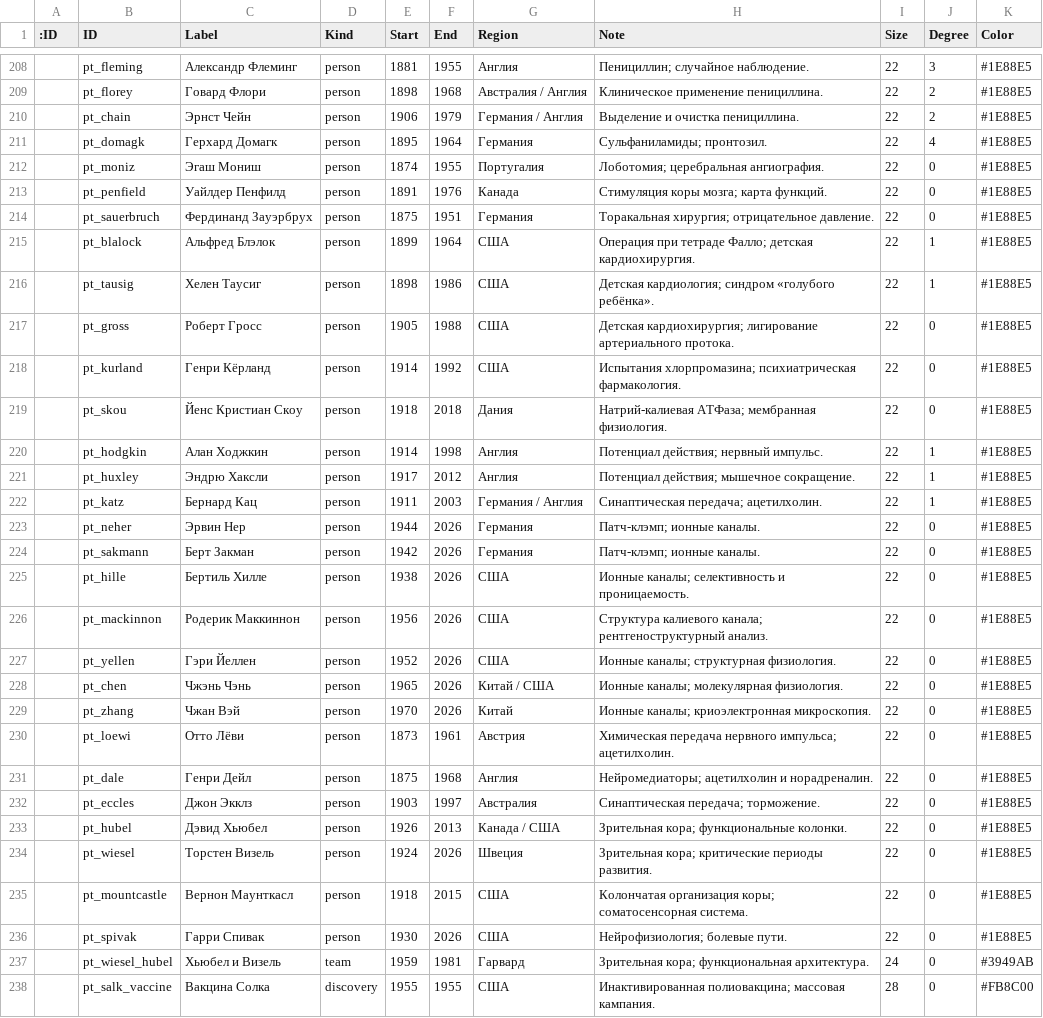
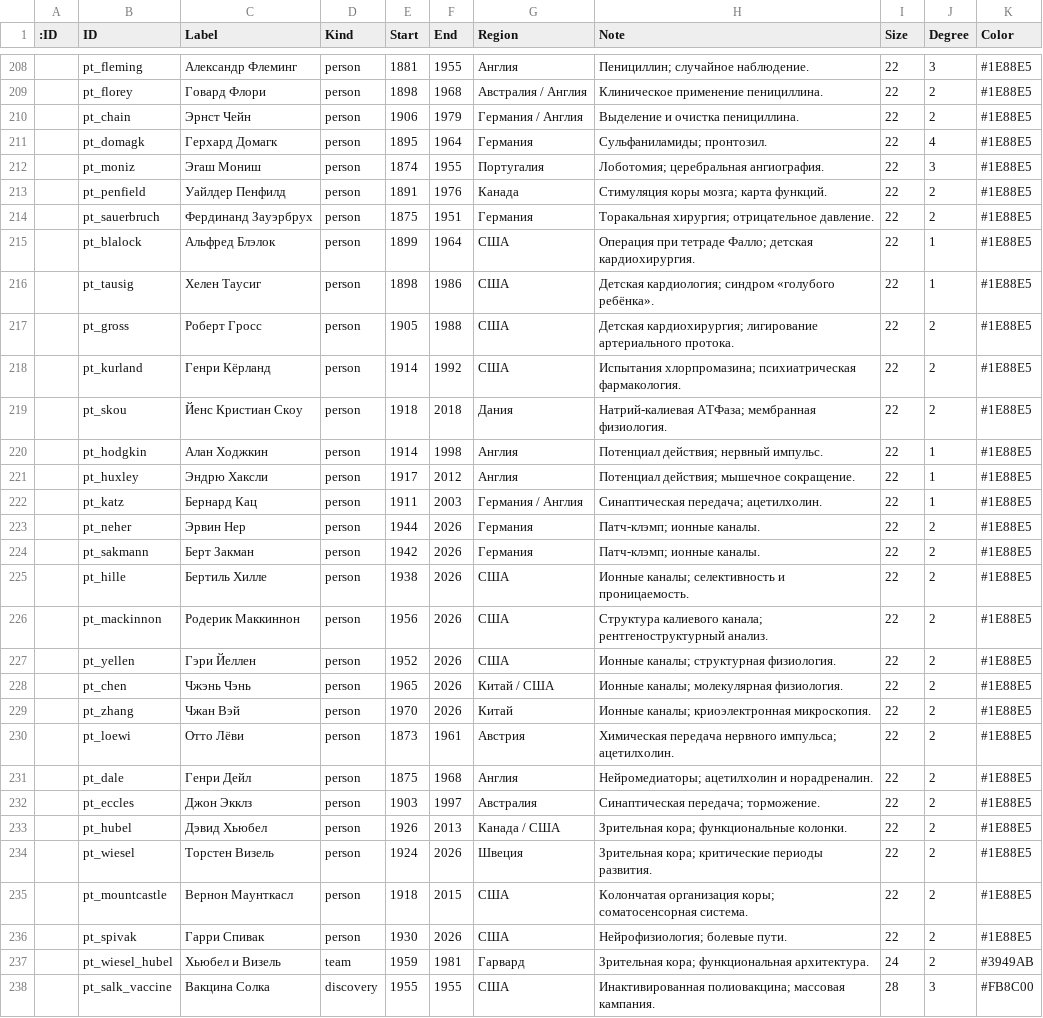
Before and after one commit to Alex-Samarkin/MedHistory, a CSV file: gephi_output_v2/nodes.csv, drawn as a sheet; only a part is shown, gaps mark what is left out; the diff covers the shown part only.

```diff
--- a/gephi_output_v2/nodes.csv
+++ b/gephi_output_v2/nodes.csv
@@ -211,10 +211,10 @@
 ,pt_domagk,Герхард Домагк,person,1895,1964,Германия,Сульфаниламиды; пронтозил.,22,4,#1E88E5
-,pt_moniz,Эгаш Мониш,person,1874,1955,Португалия,Лоботомия; церебральная ангиография.,22,0,#1E88E5
-,pt_penfield,Уайлдер Пенфилд,person,1891,1976,Канада,Стимуляция коры мозга; карта функций.,22,0,#1E88E5
-,pt_sauerbruch,Фердинанд Зауэрбрух,person,1875,1951,Германия,Торакальная хирургия; отрицательное давление.,22,0,#1E88E5
+,pt_moniz,Эгаш Мониш,person,1874,1955,Португалия,Лоботомия; церебральная ангиография.,22,3,#1E88E5
+,pt_penfield,Уайлдер Пенфилд,person,1891,1976,Канада,Стимуляция коры мозга; карта функций.,22,2,#1E88E5
+,pt_sauerbruch,Фердинанд Зауэрбрух,person,1875,1951,Германия,Торакальная хирургия; отрицательное давление.,22,2,#1E88E5
 ,pt_blalock,Альфред Блэлок,person,1899,1964,США,Операция при тетраде Фалло; детская кардиохирургия.,22,1,#1E88E5
 ,pt_tausig,Хелен Таусиг,person,1898,1986,США,Детская кардиология; синдром «голубого ребёнка».,22,1,#1E88E5
-,pt_gross,Роберт Гросс,person,1905,1988,США,Детская кардиохирургия; лигирование артериального протока.,22,0,#1E88E5
-,pt_kurland,Генри Кёрланд,person,1914,1992,США,Испытания хлорпромазина; психиатрическая фармакология.,22,0,#1E88E5
-,pt_skou,Йенс Кристиан Скоу,person,1918,2018,Дания,Натрий-калиевая АТФаза; мембранная физиология.,22,0,#1E88E5
+,pt_gross,Роберт Гросс,person,1905,1988,США,Детская кардиохирургия; лигирование артериального протока.,22,2,#1E88E5
+,pt_kurland,Генри Кёрланд,person,1914,1992,США,Испытания хлорпромазина; психиатрическая фармакология.,22,2,#1E88E5
+,pt_skou,Йенс Кристиан Скоу,person,1918,2018,Дания,Натрий-калиевая АТФаза; мембранная физиология.,22,2,#1E88E5
 ,pt_hodgkin,Алан Ходжкин,person,1914,1998,Англия,Потенциал действия; нервный импульс.,22,1,#1E88E5
@@ -222,17 +222,17 @@
 ,pt_katz,Бернард Кац,person,1911,2003,Германия / Англия,Синаптическая передача; ацетилхолин.,22,1,#1E88E5
-,pt_neher,Эрвин Нер,person,1944,2026,Германия,Патч-клэмп; ионные каналы.,22,0,#1E88E5
-,pt_sakmann,Берт Закман,person,1942,2026,Германия,Патч-клэмп; ионные каналы.,22,0,#1E88E5
-,pt_hille,Бертиль Хилле,person,1938,2026,США,Ионные каналы; селективность и проницаемость.,22,0,#1E88E5
-,pt_mackinnon,Родерик Маккиннон,person,1956,2026,США,Структура калиевого канала; рентгеноструктурный анализ.,22,0,#1E88E5
-,pt_yellen,Гэри Йеллен,person,1952,2026,США,Ионные каналы; структурная физиология.,22,0,#1E88E5
-,pt_chen,Чжэнь Чэнь,person,1965,2026,Китай / США,Ионные каналы; молекулярная физиология.,22,0,#1E88E5
-,pt_zhang,Чжан Вэй,person,1970,2026,Китай,Ионные каналы; криоэлектронная микроскопия.,22,0,#1E88E5
-,pt_loewi,Отто Лёви,person,1873,1961,Австрия,Химическая передача нервного импульса; ацетилхолин.,22,0,#1E88E5
-,pt_dale,Генри Дейл,person,1875,1968,Англия,Нейромедиаторы; ацетилхолин и норадреналин.,22,0,#1E88E5
-,pt_eccles,Джон Экклз,person,1903,1997,Австралия,Синаптическая передача; торможение.,22,0,#1E88E5
-,pt_hubel,Дэвид Хьюбел,person,1926,2013,Канада / США,Зрительная кора; функциональные колонки.,22,0,#1E88E5
-,pt_wiesel,Торстен Визель,person,1924,2026,Швеция,Зрительная кора; критические периоды развития.,22,0,#1E88E5
-,pt_mountcastle,Вернон Маунткасл,person,1918,2015,США,Колончатая организация коры; соматосенсорная система.,22,0,#1E88E5
-,pt_spivak,Гарри Спивак,person,1930,2026,США,Нейрофизиология; болевые пути.,22,0,#1E88E5
-,pt_wiesel_hubel,Хьюбел и Визель,team,1959,1981,Гарвард,Зрительная кора; функциональная архитектура.,24,0,#3949AB
-,pt_salk_vaccine,Вакцина Солка,discovery,1955,1955,США,Инактивированная полиовакцина; массовая кампания.,28,0,#FB8C00
+,pt_neher,Эрвин Нер,person,1944,2026,Германия,Патч-клэмп; ионные каналы.,22,2,#1E88E5
+,pt_sakmann,Берт Закман,person,1942,2026,Германия,Патч-клэмп; ионные каналы.,22,2,#1E88E5
+,pt_hille,Бертиль Хилле,person,1938,2026,США,Ионные каналы; селективность и проницаемость.,22,2,#1E88E5
+,pt_mackinnon,Родерик Маккиннон,person,1956,2026,США,Структура калиевого канала; рентгеноструктурный анализ.,22,2,#1E88E5
+,pt_yellen,Гэри Йеллен,person,1952,2026,США,Ионные каналы; структурная физиология.,22,2,#1E88E5
+,pt_chen,Чжэнь Чэнь,person,1965,2026,Китай / США,Ионные каналы; молекулярная физиология.,22,2,#1E88E5
+,pt_zhang,Чжан Вэй,person,1970,2026,Китай,Ионные каналы; криоэлектронная микроскопия.,22,2,#1E88E5
+,pt_loewi,Отто Лёви,person,1873,1961,Австрия,Химическая передача нервного импульса; ацетилхолин.,22,2,#1E88E5
+,pt_dale,Генри Дейл,person,1875,1968,Англия,Нейромедиаторы; ацетилхолин и норадреналин.,22,2,#1E88E5
+,pt_eccles,Джон Экклз,person,1903,1997,Австралия,Синаптическая передача; торможение.,22,2,#1E88E5
+,pt_hubel,Дэвид Хьюбел,person,1926,2013,Канада / США,Зрительная кора; функциональные колонки.,22,2,#1E88E5
+,pt_wiesel,Торстен Визель,person,1924,2026,Швеция,Зрительная кора; критические периоды развития.,22,2,#1E88E5
+,pt_mountcastle,Вернон Маунткасл,person,1918,2015,США,Колончатая организация коры; соматосенсорная система.,22,2,#1E88E5
+,pt_spivak,Гарри Спивак,person,1930,2026,США,Нейрофизиология; болевые пути.,22,2,#1E88E5
+,pt_wiesel_hubel,Хьюбел и Визель,team,1959,1981,Гарвард,Зрительная кора; функциональная архитектура.,24,2,#3949AB
+,pt_salk_vaccine,Вакцина Солка,discovery,1955,1955,США,Инактивированная полиовакцина; массовая кампания.,28,3,#FB8C00
```
Also changed, not shown: 77 edited cells elsewhere in this file, 6 other files.
